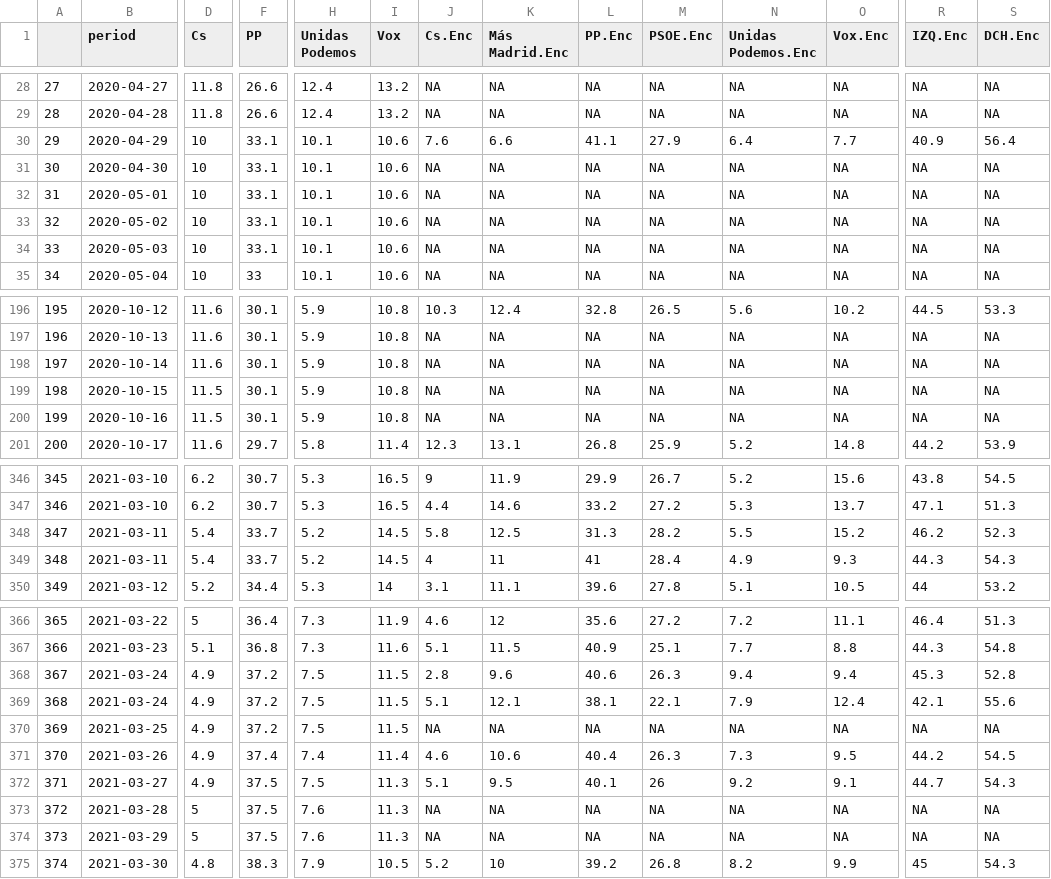
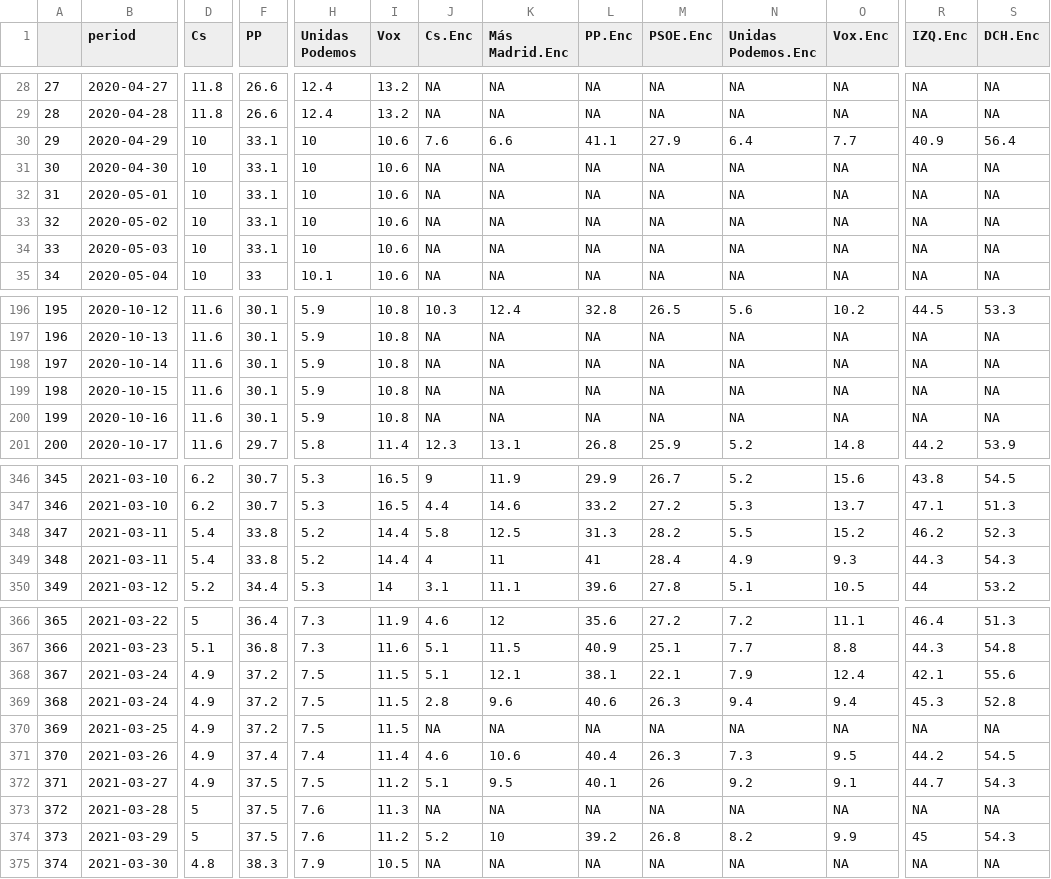
Before and after one commit to endikasatu/madrid-2021-model, a CSV file: data/pde_plus_polls.csv, drawn as a sheet; only a part is shown, gaps mark what is left out; addresses are those after the commit; the diff covers the shown part only; the diff names each change by its address in the sheet, - before the commit and + after, or states it on an @@ line.

```diff
--- a/data/pde_plus_polls.csv
+++ b/data/pde_plus_polls.csv
-H30:H34 (Unidas Podemos): 10.1
+H30:H34 (Unidas Podemos): 10
-D199:D200 (Cs): 11.5
+D199:D200 (Cs): 11.6
-F348:F349 (PP): 33.7
+F348:F349 (PP): 33.8
-I348:I349 (Vox): 14.5
+I348:I349 (Vox): 14.4
@@ row 369 moved to row 368: 367 @@
@@ column A renumbered in row 369 @@
-I372 (Vox): 11.3
+I372 (Vox): 11.2
-I374 (Vox): 11.3
+I374 (Vox): 11.2
-J374 (Cs.Enc): NA
+J374 (Cs.Enc): 5.2
-K374 (Más Madrid.Enc): NA
+K374 (Más Madrid.Enc): 10
-L374 (PP.Enc): NA
+L374 (PP.Enc): 39.2
-M374 (PSOE.Enc): NA
+M374 (PSOE.Enc): 26.8
-N374 (Unidas Podemos.Enc): NA
+N374 (Unidas Podemos.Enc): 8.2
-O374 (Vox.Enc): NA
+O374 (Vox.Enc): 9.9
-R374 (IZQ.Enc): NA
+R374 (IZQ.Enc): 45
-S374 (DCH.Enc): NA
+S374 (DCH.Enc): 54.3
-J375 (Cs.Enc): 5.2
+J375 (Cs.Enc): NA
-K375 (Más Madrid.Enc): 10
+K375 (Más Madrid.Enc): NA
-L375 (PP.Enc): 39.2
+L375 (PP.Enc): NA
-M375 (PSOE.Enc): 26.8
+M375 (PSOE.Enc): NA
-N375 (Unidas Podemos.Enc): 8.2
+N375 (Unidas Podemos.Enc): NA
-O375 (Vox.Enc): 9.9
+O375 (Vox.Enc): NA
-R375 (IZQ.Enc): 45
+R375 (IZQ.Enc): NA
-S375 (DCH.Enc): 54.3
+S375 (DCH.Enc): NA
```
Also changed, not shown: 1 added row and 22 edited cells elsewhere in this file, data/polls.csv.
